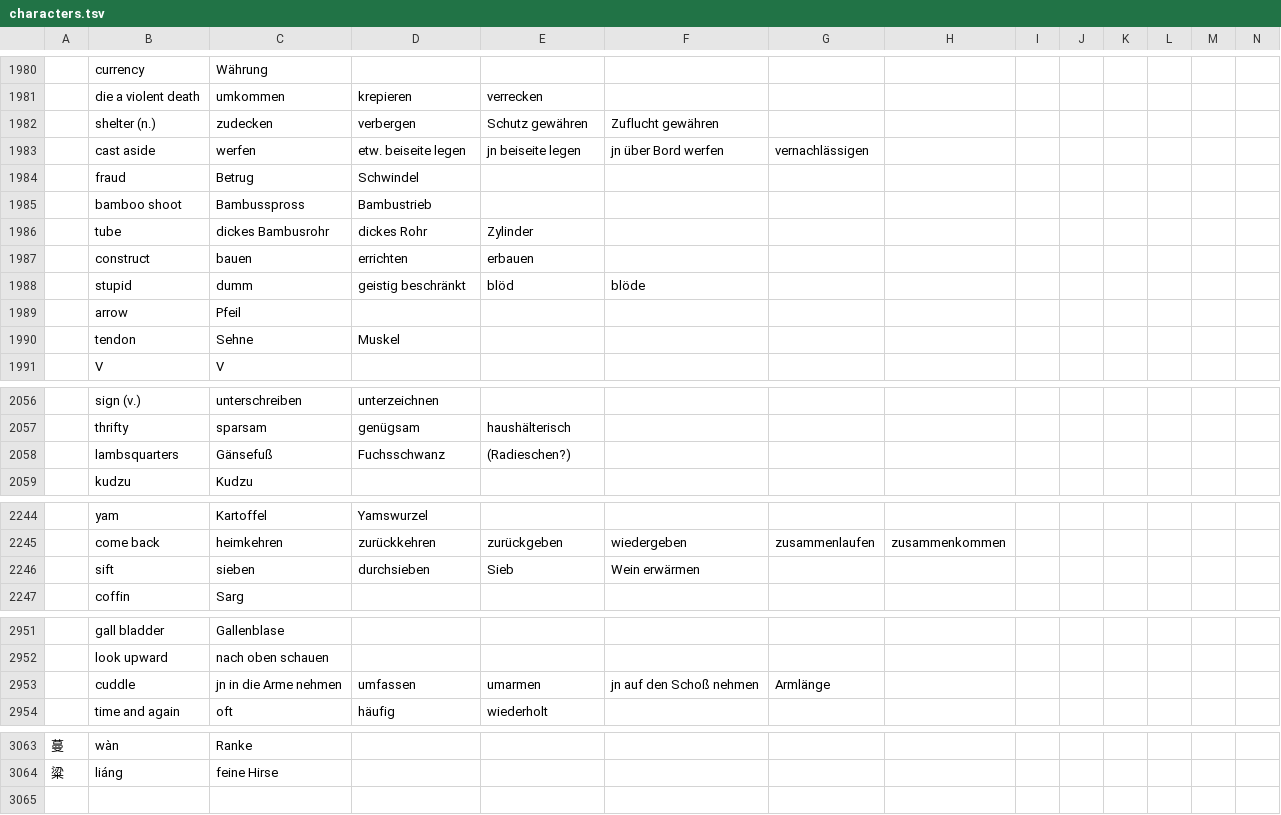
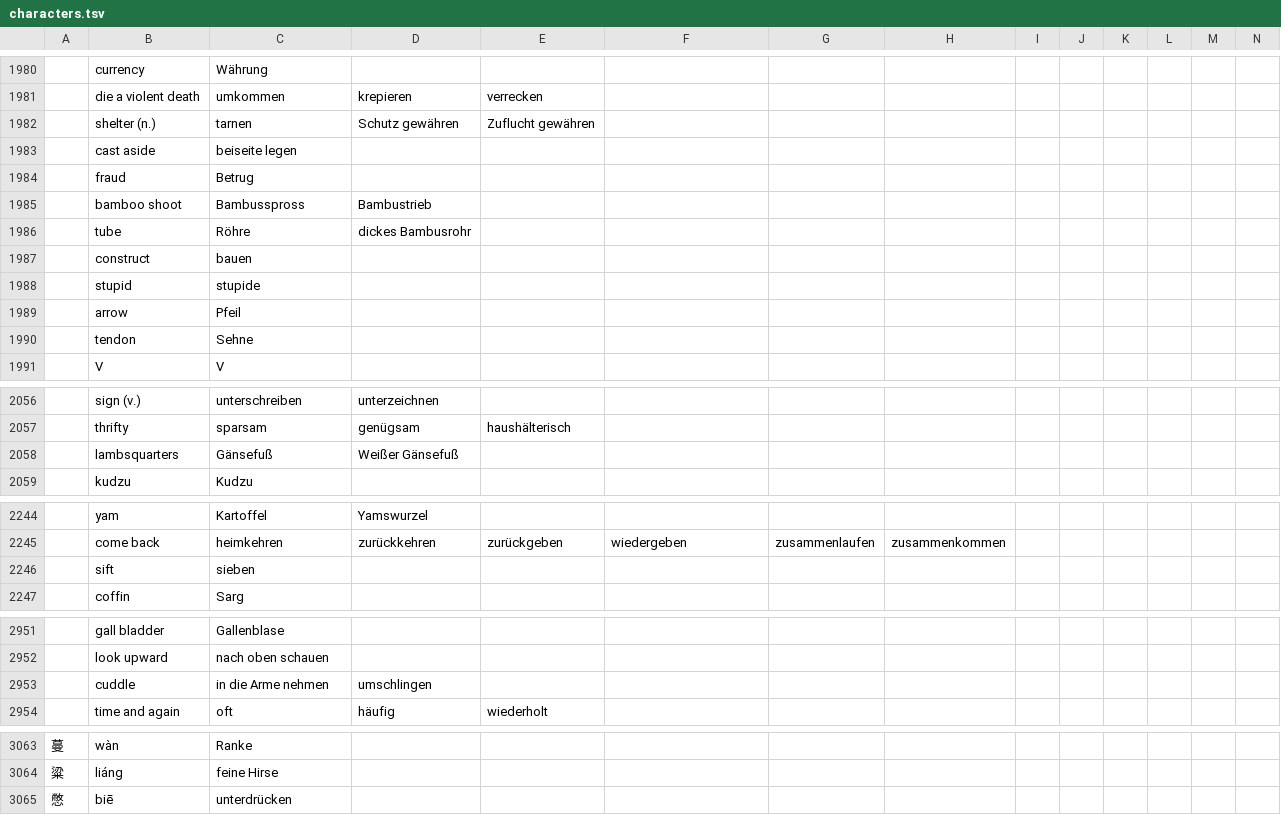
Before and after one commit to marcaltmann/hanzi, a TSV file: characters.tsv, drawn as a sheet; only a part is shown, gaps mark what is left out; the diff covers the shown part only; the diff names each change by its address in the sheet, - before the commit and + after, or states it on an @@ line.

Commit message:
Finish lesson 25

```diff
--- a/characters.tsv
+++ b/characters.tsv
-C1982: zudecken
+C1982: tarnen
-D1982: verbergen
+D1982: Schutz gewähren
-E1982: Schutz gewähren
+E1982: Zuflucht gewähren
-F1982: Zuflucht gewähren
+F1982: (empty)
-C1983: werfen
+C1983: beiseite legen
-D1983: etw. beiseite legen
+D1983: (empty)
-E1983: jn beiseite legen
+E1983: (empty)
-F1983: jn über Bord werfen
+F1983: (empty)
-G1983: vernachlässigen
+G1983: (empty)
-D1984: Schwindel
+D1984: (empty)
-C1986: dickes Bambusrohr
+C1986: Röhre
-D1986: dickes Rohr
+D1986: dickes Bambusrohr
-E1986: Zylinder
+E1986: (empty)
-D1987: errichten
+D1987: (empty)
-E1987: erbauen
+E1987: (empty)
-C1988: dumm
+C1988: stupide
-D1988: geistig beschränkt
+D1988: (empty)
-E1988: blöd
+E1988: (empty)
-F1988: blöde
+F1988: (empty)
-D1990: Muskel
+D1990: (empty)
-D2058: Fuchsschwanz
+D2058: Weißer Gänsefuß
-E2058: (Radieschen?)
+E2058: (empty)
-D2246: durchsieben
+D2246: (empty)
-E2246: Sieb
+E2246: (empty)
-F2246: Wein erwärmen
+F2246: (empty)
-C2953: jn in die Arme nehmen
+C2953: in die Arme nehmen
-D2953: umfassen
+D2953: umschlingen
-E2953: umarmen
+E2953: (empty)
-F2953: jn auf den Schoß nehmen
+F2953: (empty)
-G2953: Armlänge
+G2953: (empty)
+row 3065: 憋 | biē | unterdrücken
```
Also changed, not shown: 1 edited cell elsewhere in this file.
